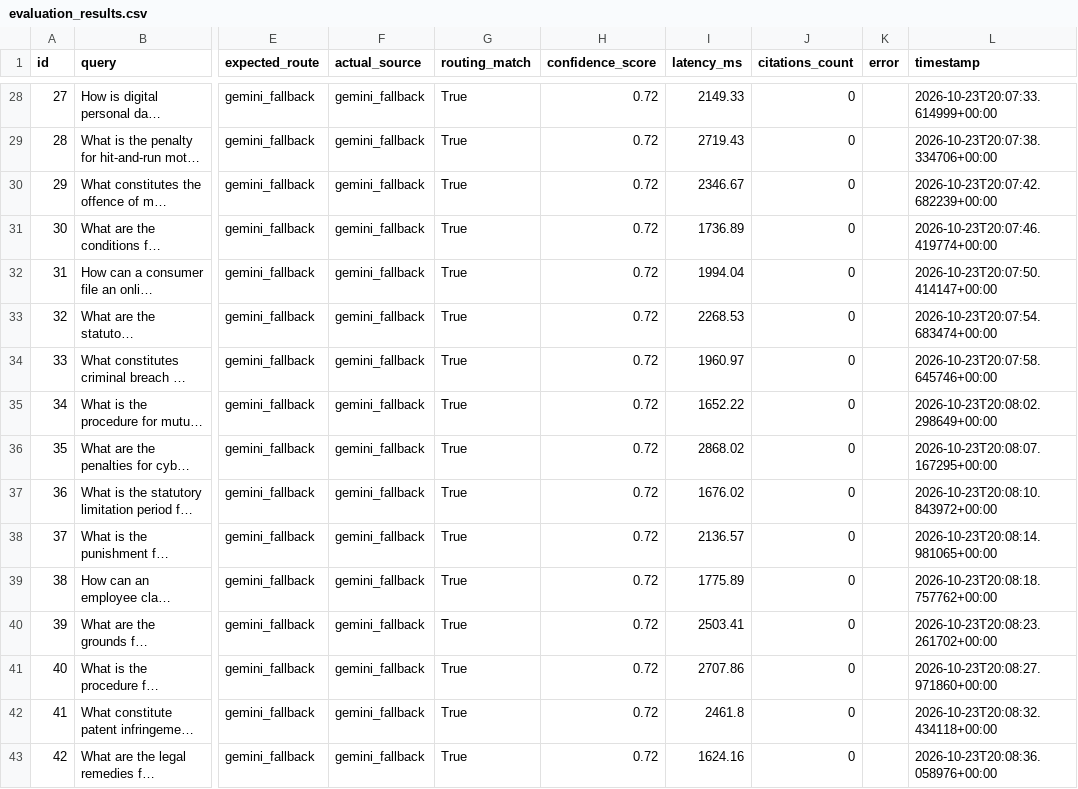
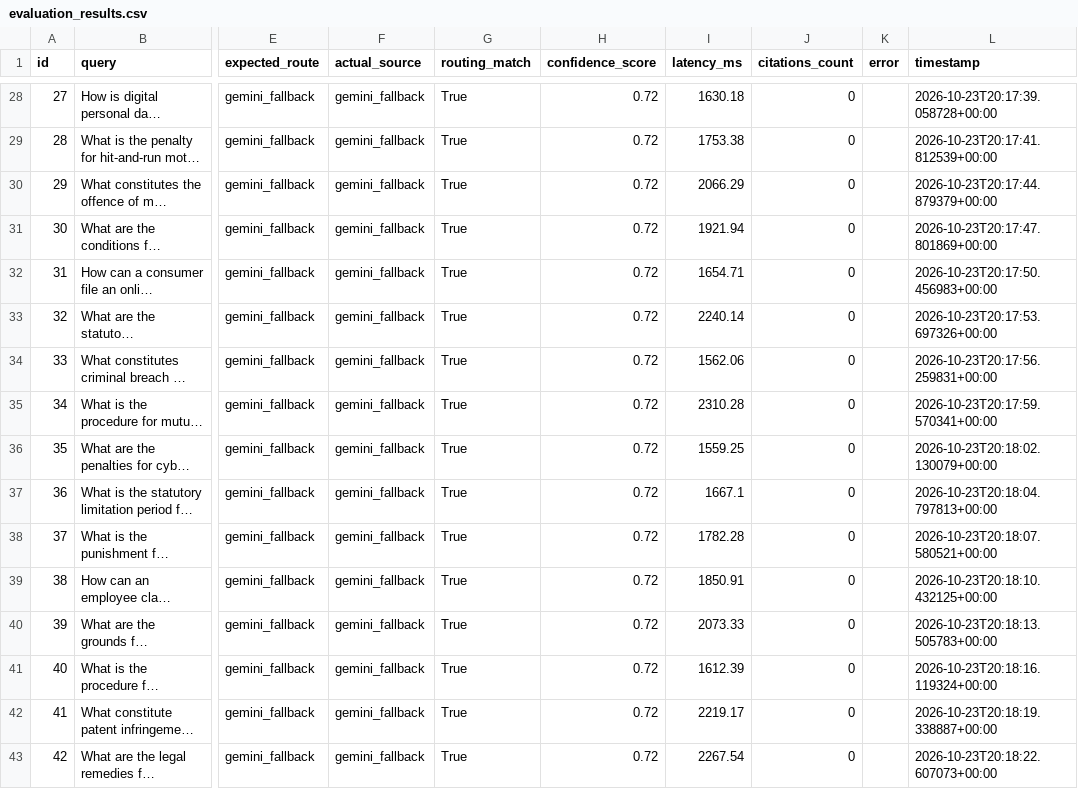
Before and after one commit to kramasrisurya/s2-legal-ai, a CSV file: backend/evaluation_results.csv, drawn as a sheet; only a part is shown, gaps mark what is left out; long unchanged cells end in …; the diff covers the shown part only; the diff names each change by its address in the sheet, - before the commit and + after, or states it on an @@ line.

```diff
--- a/backend/evaluation_results.csv
+++ b/backend/evaluation_results.csv
-I28 (latency_ms): 2149.33
+I28 (latency_ms): 1630.18
-L28 (timestamp): 2026-10-23T20:07:33.614999+00:00
+L28 (timestamp): 2026-10-23T20:17:39.058728+00:00
-I29 (latency_ms): 2719.43
+I29 (latency_ms): 1753.38
-L29 (timestamp): 2026-10-23T20:07:38.334706+00:00
+L29 (timestamp): 2026-10-23T20:17:41.812539+00:00
-I30 (latency_ms): 2346.67
+I30 (latency_ms): 2066.29
-L30 (timestamp): 2026-10-23T20:07:42.682239+00:00
+L30 (timestamp): 2026-10-23T20:17:44.879379+00:00
-I31 (latency_ms): 1736.89
+I31 (latency_ms): 1921.94
-L31 (timestamp): 2026-10-23T20:07:46.419774+00:00
+L31 (timestamp): 2026-10-23T20:17:47.801869+00:00
-I32 (latency_ms): 1994.04
+I32 (latency_ms): 1654.71
-L32 (timestamp): 2026-10-23T20:07:50.414147+00:00
+L32 (timestamp): 2026-10-23T20:17:50.456983+00:00
-I33 (latency_ms): 2268.53
+I33 (latency_ms): 2240.14
-L33 (timestamp): 2026-10-23T20:07:54.683474+00:00
+L33 (timestamp): 2026-10-23T20:17:53.697326+00:00
-I34 (latency_ms): 1960.97
+I34 (latency_ms): 1562.06
-L34 (timestamp): 2026-10-23T20:07:58.645746+00:00
+L34 (timestamp): 2026-10-23T20:17:56.259831+00:00
-I35 (latency_ms): 1652.22
+I35 (latency_ms): 2310.28
-L35 (timestamp): 2026-10-23T20:08:02.298649+00:00
+L35 (timestamp): 2026-10-23T20:17:59.570341+00:00
-I36 (latency_ms): 2868.02
+I36 (latency_ms): 1559.25
-L36 (timestamp): 2026-10-23T20:08:07.167295+00:00
+L36 (timestamp): 2026-10-23T20:18:02.130079+00:00
-I37 (latency_ms): 1676.02
+I37 (latency_ms): 1667.1
-L37 (timestamp): 2026-10-23T20:08:10.843972+00:00
+L37 (timestamp): 2026-10-23T20:18:04.797813+00:00
-I38 (latency_ms): 2136.57
+I38 (latency_ms): 1782.28
-L38 (timestamp): 2026-10-23T20:08:14.981065+00:00
+L38 (timestamp): 2026-10-23T20:18:07.580521+00:00
-I39 (latency_ms): 1775.89
+I39 (latency_ms): 1850.91
-L39 (timestamp): 2026-10-23T20:08:18.757762+00:00
+L39 (timestamp): 2026-10-23T20:18:10.432125+00:00
-I40 (latency_ms): 2503.41
+I40 (latency_ms): 2073.33
-L40 (timestamp): 2026-10-23T20:08:23.261702+00:00
+L40 (timestamp): 2026-10-23T20:18:13.505783+00:00
-I41 (latency_ms): 2707.86
+I41 (latency_ms): 1612.39
-L41 (timestamp): 2026-10-23T20:08:27.971860+00:00
+L41 (timestamp): 2026-10-23T20:18:16.119324+00:00
-I42 (latency_ms): 2461.8
+I42 (latency_ms): 2219.17
-L42 (timestamp): 2026-10-23T20:08:32.434118+00:00
+L42 (timestamp): 2026-10-23T20:18:19.338887+00:00
-I43 (latency_ms): 1624.16
+I43 (latency_ms): 2267.54
-L43 (timestamp): 2026-10-23T20:08:36.058976+00:00
+L43 (timestamp): 2026-10-23T20:18:22.607073+00:00
```
Also changed, not shown: 98 edited cells elsewhere in this file, 2 other files.
